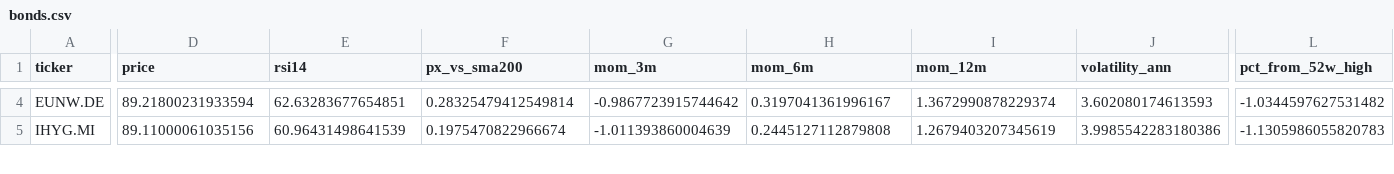
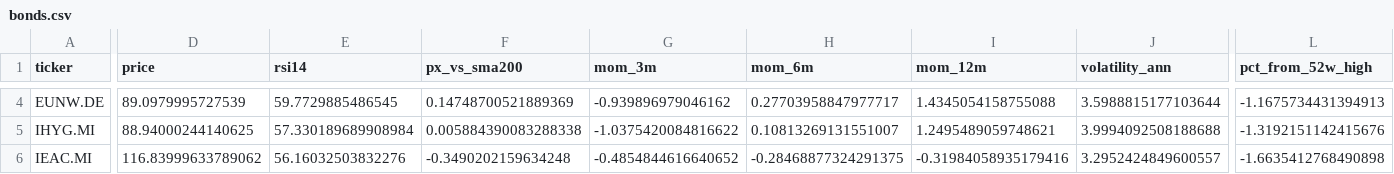
Before and after one commit to massimosaccol/eu-screener, a CSV file: data/bonds.csv, drawn as a sheet; only a part is shown, gaps mark what is left out; rows hold the shown columns only; the diff covers the shown part only; the diff names each change by its address in the sheet, - before the commit and + after, or states it on an @@ line.

```diff
--- a/data/bonds.csv
+++ b/data/bonds.csv
-D4 (price): 89.21800231933594
+D4 (price): 89.0979995727539
-E4 (rsi14): 62.63283677654851
+E4 (rsi14): 59.7729885486545
-F4 (px_vs_sma200): 0.28325479412549814
+F4 (px_vs_sma200): 0.14748700521889369
-G4 (mom_3m): -0.9867723915744642
+G4 (mom_3m): -0.939896979046162
-H4 (mom_6m): 0.3197041361996167
+H4 (mom_6m): 0.27703958847977717
-I4 (mom_12m): 1.3672990878229374
+I4 (mom_12m): 1.4345054158755088
-J4 (volatility_ann): 3.602080174613593
+J4 (volatility_ann): 3.5988815177103644
-L4 (pct_from_52w_high): -1.0344597627531482
+L4 (pct_from_52w_high): -1.1675734431394913
-D5 (price): 89.11000061035156
+D5 (price): 88.94000244140625
-E5 (rsi14): 60.96431498641539
+E5 (rsi14): 57.330189689908984
-F5 (px_vs_sma200): 0.1975470822966674
+F5 (px_vs_sma200): 0.005884390083288338
-G5 (mom_3m): -1.011393860004639
+G5 (mom_3m): -1.0375420084816622
-H5 (mom_6m): 0.2445127112879808
+H5 (mom_6m): 0.10813269131551007
-I5 (mom_12m): 1.2679403207345619
+I5 (mom_12m): 1.2495489059748621
-J5 (volatility_ann): 3.9985542283180386
+J5 (volatility_ann): 3.9994092508188688
-L5 (pct_from_52w_high): -1.1305986055820783
+L5 (pct_from_52w_high): -1.3192151142415676
+row 6: IEAC.MI | 116.83999633789062 | 56.16032503832276 | -0.3490202159634248 | -0.4854844616640652 | -0.28468877324291375 | -0.31984058935179416 | 3.2952424849600557 | -1.6635412768490898
```
Also changed, not shown: 1 removed row and 104 edited cells elsewhere in this file, data/equities.csv, 5 other files.
